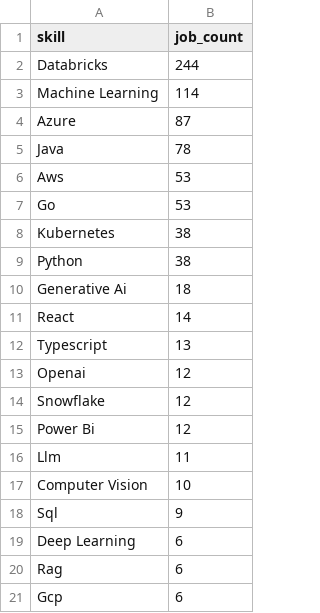
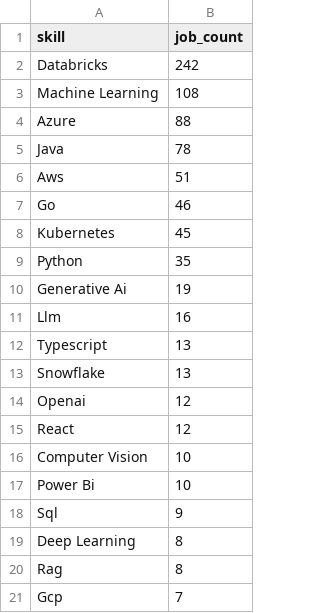
Before and after one commit to ritesh8303/dataforge, a CSV file: data/gold/top_skills.csv, drawn as a sheet.

```diff
--- a/data/gold/top_skills.csv
+++ b/data/gold/top_skills.csv
@@ -1,21 +1,21 @@
 skill,job_count
-Databricks,244
-Machine Learning,114
-Azure,87
+Databricks,242
+Machine Learning,108
+Azure,88
 Java,78
-Aws,53
-Go,53
-Kubernetes,38
-Python,38
-Generative Ai,18
-React,14
+Aws,51
+Go,46
+Kubernetes,45
+Python,35
+Generative Ai,19
+Llm,16
 Typescript,13
+Snowflake,13
 Openai,12
-Snowflake,12
-Power Bi,12
-Llm,11
+React,12
 Computer Vision,10
+Power Bi,10
 Sql,9
-Deep Learning,6
-Rag,6
-Gcp,6
+Deep Learning,8
+Rag,8
+Gcp,7
```
Also changed, not shown: data/gold/jobs_by_region.csv, data/gold/top_companies.csv, 14 other files.
